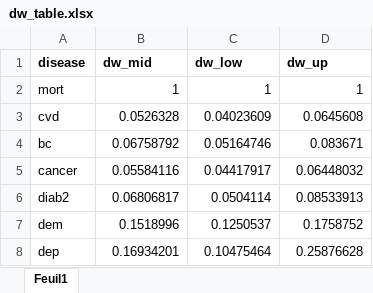
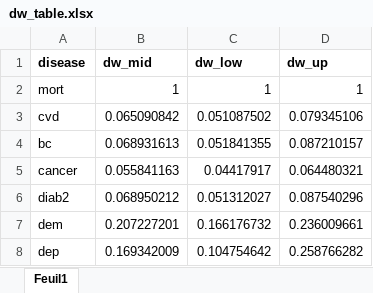
Before and after one commit to inesoriany/HIA_walking_steps, an Excel workbook: data/dw_table.xlsx, sheet Feuil1, drawn as a sheet; values as stored, in another font and other column widths than the file's, no borders; the diff names each change by its address in the sheet, - before the commit and + after, or states it on an @@ line.

Commit message:
updated

```diff
--- a/data/dw_table.xlsx (sheet Feuil1)
+++ b/data/dw_table.xlsx (sheet Feuil1)
-B3 (dw_mid): 0.0526328
+B3 (dw_mid): 0.065090842
-C3 (dw_low): 0.04023609
+C3 (dw_low): 0.051087502
-D3 (dw_up): 0.0645608
+D3 (dw_up): 0.079345106
-B4 (dw_mid): 0.06758792
+B4 (dw_mid): 0.068931613
-C4 (dw_low): 0.05164746
+C4 (dw_low): 0.051841355
-D4 (dw_up): 0.083671
+D4 (dw_up): 0.087210157
-B5 (dw_mid): 0.05584116
+B5 (dw_mid): 0.055841163
-D5 (dw_up): 0.06448032
+D5 (dw_up): 0.064480321
-B6 (dw_mid): 0.06806817
+B6 (dw_mid): 0.068950212
-C6 (dw_low): 0.0504114
+C6 (dw_low): 0.051312027
-D6 (dw_up): 0.08533913
+D6 (dw_up): 0.087540296
-B7 (dw_mid): 0.1518996
+B7 (dw_mid): 0.207227201
-C7 (dw_low): 0.1250537
+C7 (dw_low): 0.166176732
-D7 (dw_up): 0.1758752
+D7 (dw_up): 0.236009661
-B8 (dw_mid): 0.16934201
+B8 (dw_mid): 0.169342009
-C8 (dw_low): 0.10475464
+C8 (dw_low): 0.104754642
-D8 (dw_up): 0.25876628
+D8 (dw_up): 0.258766282
```
